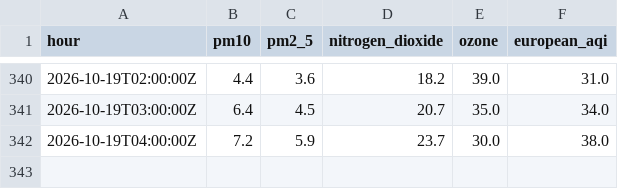
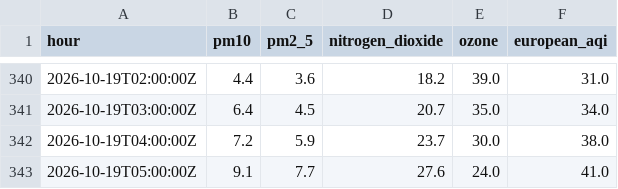
Before and after one commit to anthony07-max/london-data-pipeline, a CSV file: data/exports/air_quality.csv, drawn as a sheet; only a part is shown, gaps mark what is left out; the diff names each change by its address in the sheet, - before the commit and + after, or states it on an @@ line.

```diff
--- a/data/exports/air_quality.csv
+++ b/data/exports/air_quality.csv
+row 343: 2026-10-19T05:00:00Z | 9.1 | 7.7 | 27.6 | 24.0 | 41.0
```
Also changed, not shown: data/exports/carbon_intensity.csv, data/exports/tfl_line_status.csv, 4 other files.
